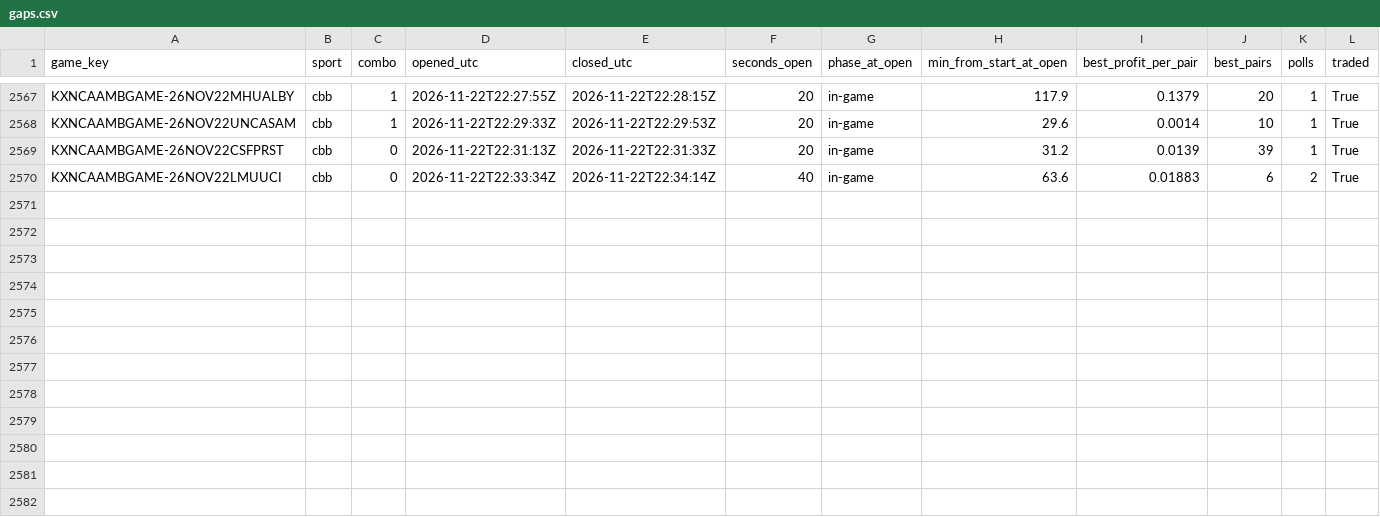
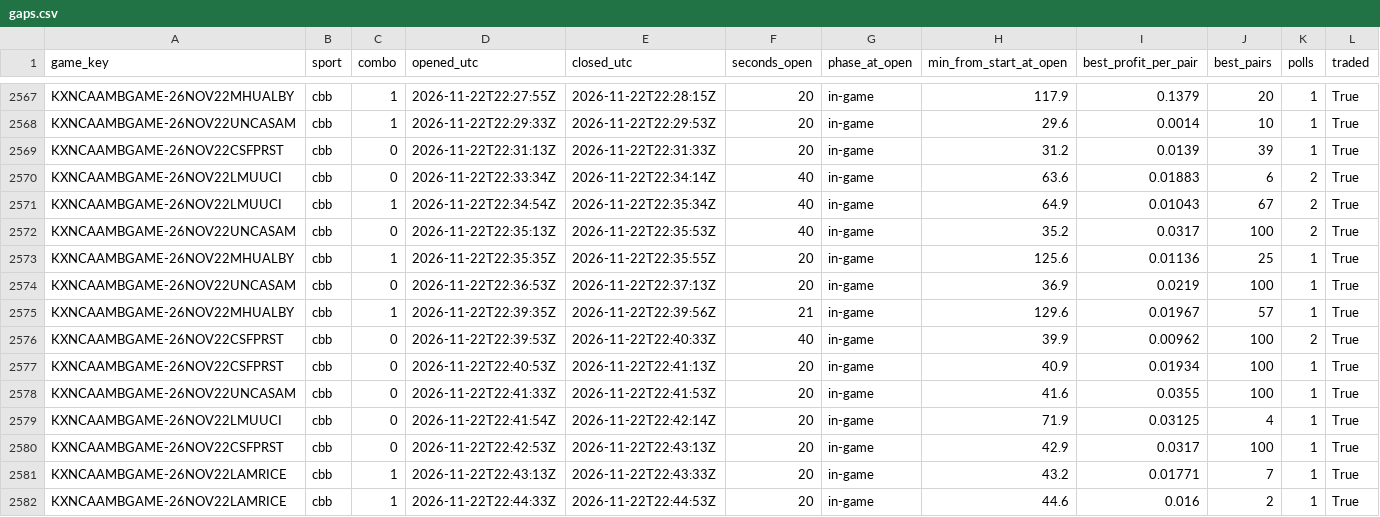
Before and after one commit to gwjp19/Garage-Band-Hedge-Fund, a CSV file: data/gaps.csv, drawn as a sheet; only a part is shown, gaps mark what is left out; the diff names each change by its address in the sheet, - before the commit and + after, or states it on an @@ line.

```diff
--- a/data/gaps.csv
+++ b/data/gaps.csv
+row 2571: KXNCAAMBGAME-26NOV22LMUUCI | cbb | 1 | 2026-11-22T22:34:54Z | 2026-11-22T22:35:34Z | 40 | in-game | 64.9 | 0.01043 | 67 | 2 | True
+row 2572: KXNCAAMBGAME-26NOV22UNCASAM | cbb | 0 | 2026-11-22T22:35:13Z | 2026-11-22T22:35:53Z | 40 | in-game | 35.2 | 0.0317 | 100 | 2 | True
+row 2573: KXNCAAMBGAME-26NOV22MHUALBY | cbb | 1 | 2026-11-22T22:35:35Z | 2026-11-22T22:35:55Z | 20 | in-game | 125.6 | 0.01136 | 25 | 1 | True
+row 2574: KXNCAAMBGAME-26NOV22UNCASAM | cbb | 0 | 2026-11-22T22:36:53Z | 2026-11-22T22:37:13Z | 20 | in-game | 36.9 | 0.0219 | 100 | 1 | True
+row 2575: KXNCAAMBGAME-26NOV22MHUALBY | cbb | 1 | 2026-11-22T22:39:35Z | 2026-11-22T22:39:56Z | 21 | in-game | 129.6 | 0.01967 | 57 | 1 | True
+row 2576: KXNCAAMBGAME-26NOV22CSFPRST | cbb | 0 | 2026-11-22T22:39:53Z | 2026-11-22T22:40:33Z | 40 | in-game | 39.9 | 0.00962 | 100 | 2 | True
+row 2577: KXNCAAMBGAME-26NOV22CSFPRST | cbb | 0 | 2026-11-22T22:40:53Z | 2026-11-22T22:41:13Z | 20 | in-game | 40.9 | 0.01934 | 100 | 1 | True
+row 2578: KXNCAAMBGAME-26NOV22UNCASAM | cbb | 0 | 2026-11-22T22:41:33Z | 2026-11-22T22:41:53Z | 20 | in-game | 41.6 | 0.0355 | 100 | 1 | True
+row 2579: KXNCAAMBGAME-26NOV22LMUUCI | cbb | 0 | 2026-11-22T22:41:54Z | 2026-11-22T22:42:14Z | 20 | in-game | 71.9 | 0.03125 | 4 | 1 | True
+row 2580: KXNCAAMBGAME-26NOV22CSFPRST | cbb | 0 | 2026-11-22T22:42:53Z | 2026-11-22T22:43:13Z | 20 | in-game | 42.9 | 0.0317 | 100 | 1 | True
+row 2581: KXNCAAMBGAME-26NOV22LAMRICE | cbb | 1 | 2026-11-22T22:43:13Z | 2026-11-22T22:43:33Z | 20 | in-game | 43.2 | 0.01771 | 7 | 1 | True
+row 2582: KXNCAAMBGAME-26NOV22LAMRICE | cbb | 1 | 2026-11-22T22:44:33Z | 2026-11-22T22:44:53Z | 20 | in-game | 44.6 | 0.016 | 2 | 1 | True
```
Also changed, not shown: data/rechecks.csv, data/trades.csv, 1 other file.
